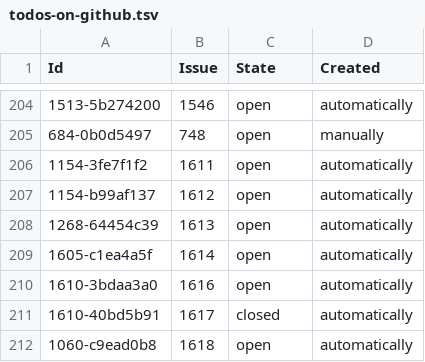
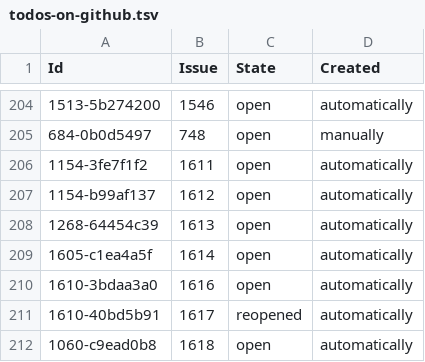
Before and after one commit to php-coder/mystamps, a TSV file: todos-on-github.tsv, drawn as a sheet; only a part is shown, gaps mark what is left out.

```diff
--- a/todos-on-github.tsv
+++ b/todos-on-github.tsv
@@ -210,3 +210,3 @@ Id	Issue	State	Created
 1610-3bdaa3a0	1616	open	automatically
-1610-40bd5b91	1617	closed	automatically
+1610-40bd5b91	1617	reopened	automatically
 1060-c9ead0b8	1618	open	automatically
```
